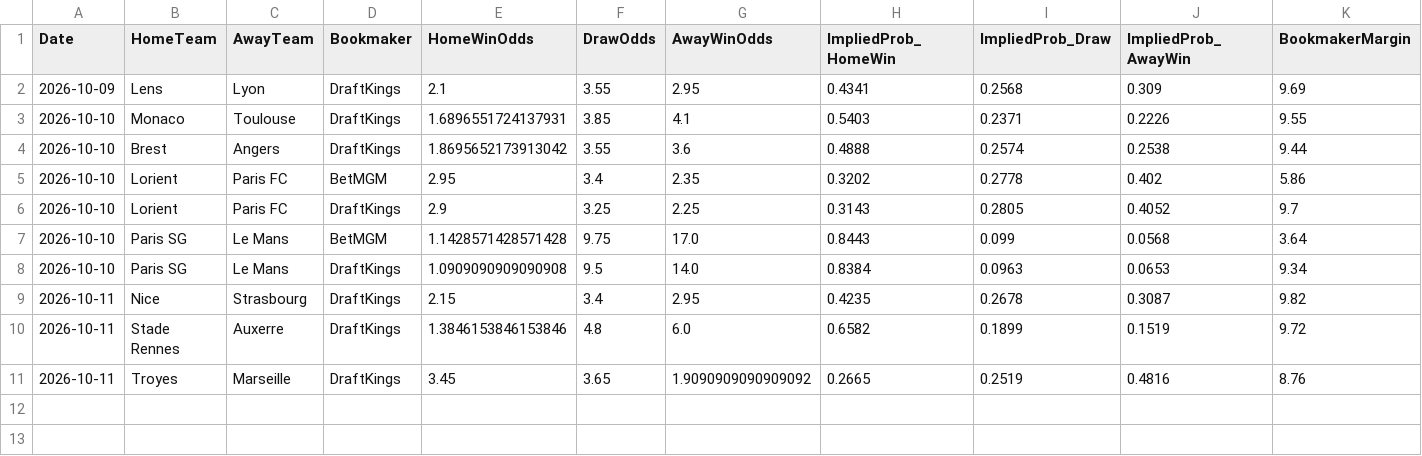
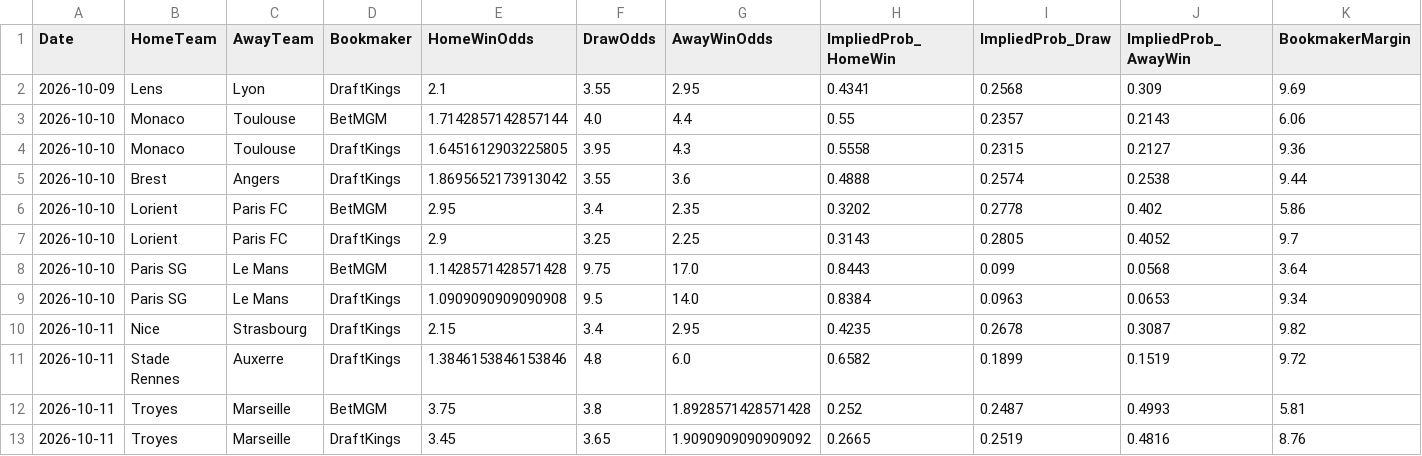
Before and after one commit to gmalbert/ligue-1, a CSV file: data_files/raw/odds.csv, drawn as a sheet.

```diff
--- a/data_files/raw/odds.csv
+++ b/data_files/raw/odds.csv
@@ -2,3 +2,4 @@ Date,HomeTeam,AwayTeam,Bookmaker,HomeWinOdds,DrawOdds,AwayWinOdds,ImpliedProb_Ho
 2026-10-09,Lens,Lyon,DraftKings,2.1,3.55,2.95,0.4341,0.2568,0.309,9.69
-2026-10-10,Monaco,Toulouse,DraftKings,1.6896551724137931,3.85,4.1,0.5403,0.2371,0.2226,9.55
+2026-10-10,Monaco,Toulouse,BetMGM,1.7142857142857144,4.0,4.4,0.55,0.2357,0.2143,6.06
+2026-10-10,Monaco,Toulouse,DraftKings,1.6451612903225805,3.95,4.3,0.5558,0.2315,0.2127,9.36
 2026-10-10,Brest,Angers,DraftKings,1.8695652173913042,3.55,3.6,0.4888,0.2574,0.2538,9.44
@@ -10,2 +11,3 @@ Date,HomeTeam,AwayTeam,Bookmaker,HomeWinOdds,DrawOdds,AwayWinOdds,ImpliedProb_Ho
 2026-10-11,Stade Rennes,Auxerre,DraftKings,1.3846153846153846,4.8,6.0,0.6582,0.1899,0.1519,9.72
+2026-10-11,Troyes,Marseille,BetMGM,3.75,3.8,1.8928571428571428,0.252,0.2487,0.4993,5.81
 2026-10-11,Troyes,Marseille,DraftKings,3.45,3.65,1.9090909090909092,0.2665,0.2519,0.4816,8.76
```
Also changed, not shown: data_files/model_features/market_features.csv, data_files/predictions_log.csv, 9 other files.
